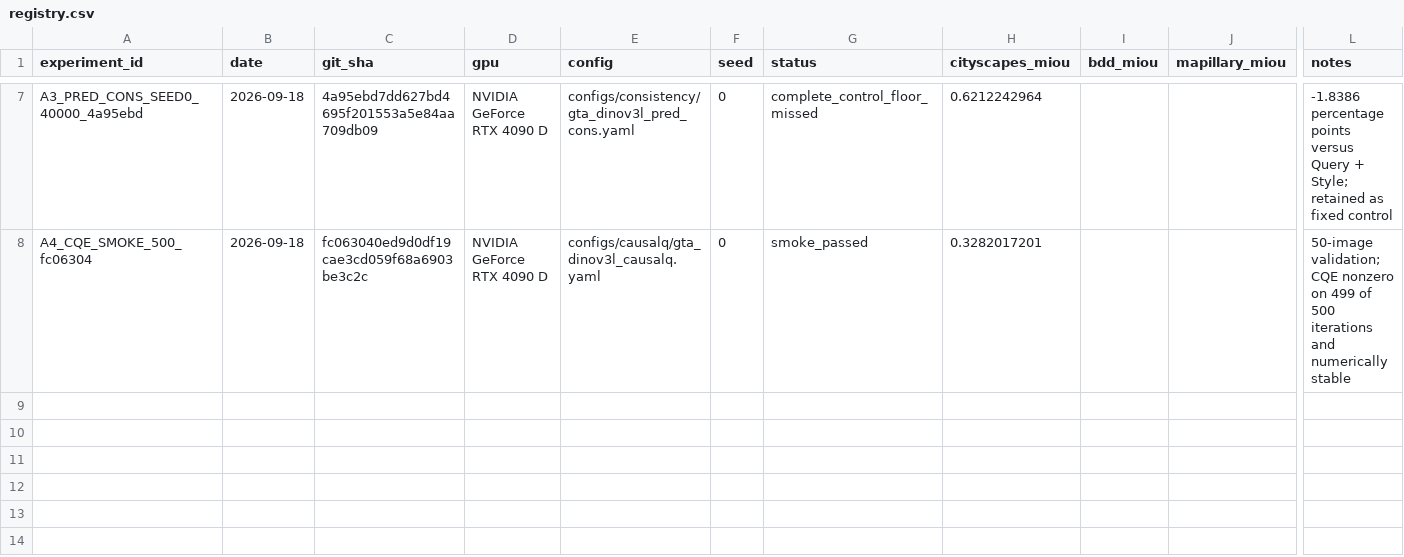
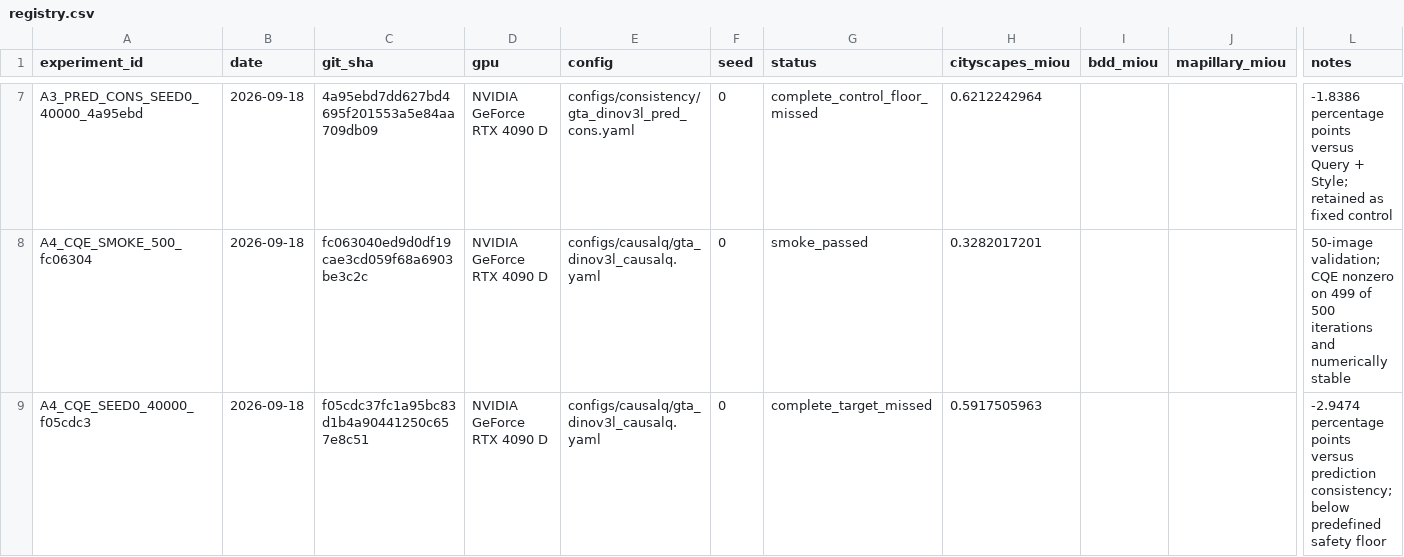
Before and after one commit to Ealea1028/CausalQ_DG, a CSV file: experiments/registry.csv, drawn as a sheet; only a part is shown, gaps mark what is left out; rows hold the shown columns only; the diff names each change by its address in the sheet, - before the commit and + after, or states it on an @@ line.

```diff
--- a/experiments/registry.csv
+++ b/experiments/registry.csv
+row 9: A4_CQE_SEED0_40000_f05cdc3 | 2026-09-18 | f05cdc37fc1a95bc83d1b4a90441250c657e8c51 | NVIDIA GeForce RTX 4090 D | configs/causalq/gta_dinov3l_causalq.yaml | 0 | complete_target_missed | 0.5917505963 |  |  | -2.9474 percentage points versus prediction consistency; below predefined safety floor
```
Also changed, not shown: 9 other files.
